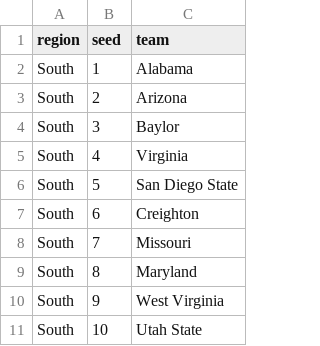
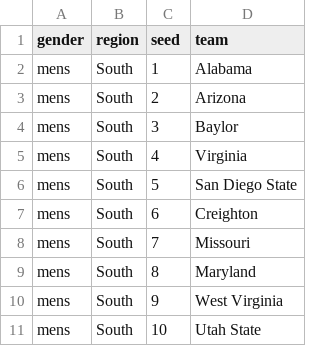
Before and after one commit to rpruim/NCAA, a CSV file: data/2023/bracket-2023-M.csv, drawn as a sheet; only a part is shown; the diff names each change by its address in the sheet, - before the commit and + after, or states it on an @@ line.

Commit message:
create bracket csv from 538 data

```diff
--- a/data/2023/bracket-2023-M.csv
+++ b/data/2023/bracket-2023-M.csv
+column A (gender), rows 2-11: all mens
```
Also changed, not shown: 3 other files.
